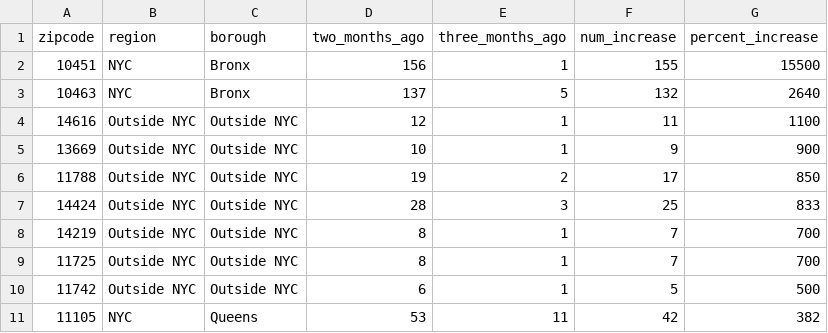
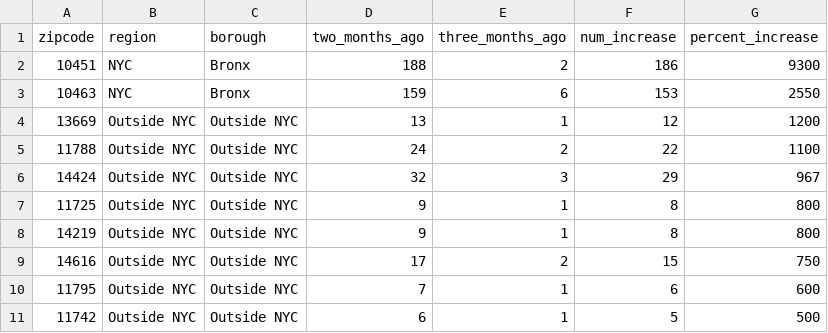
Before and after one commit to housing-data-coalition/rtc-eviction-viz, a CSV file: monthly-filings-table-by-zip.csv, drawn as a sheet.

```diff
--- a/monthly-filings-table-by-zip.csv
+++ b/monthly-filings-table-by-zip.csv
@@ -1,11 +1,11 @@
 zipcode,region,borough,two_months_ago,three_months_ago,num_increase,percent_increase
-10451,NYC,Bronx,156,1,155,15500
-10463,NYC,Bronx,137,5,132,2640
-14616,Outside NYC,Outside NYC,12,1,11,1100
-13669,Outside NYC,Outside NYC,10,1,9,900
-11788,Outside NYC,Outside NYC,19,2,17,850
-14424,Outside NYC,Outside NYC,28,3,25,833
-14219,Outside NYC,Outside NYC,8,1,7,700
-11725,Outside NYC,Outside NYC,8,1,7,700
+10451,NYC,Bronx,188,2,186,9300
+10463,NYC,Bronx,159,6,153,2550
+13669,Outside NYC,Outside NYC,13,1,12,1200
+11788,Outside NYC,Outside NYC,24,2,22,1100
+14424,Outside NYC,Outside NYC,32,3,29,967
+11725,Outside NYC,Outside NYC,9,1,8,800
+14219,Outside NYC,Outside NYC,9,1,8,800
+14616,Outside NYC,Outside NYC,17,2,15,750
+11795,Outside NYC,Outside NYC,7,1,6,600
 11742,Outside NYC,Outside NYC,6,1,5,500
-11105,NYC,Queens,53,11,42,382
```
Also changed, not shown: eviction-time-series.csv, filings-by-zip-table-outside-nyc.csv, 19 other files.
